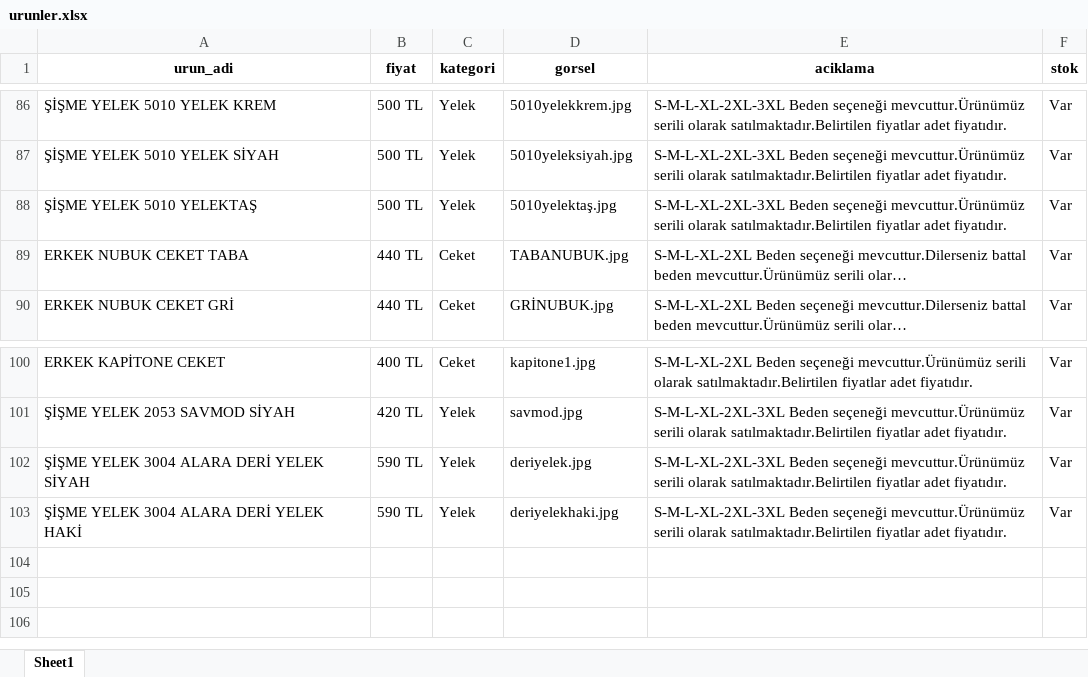
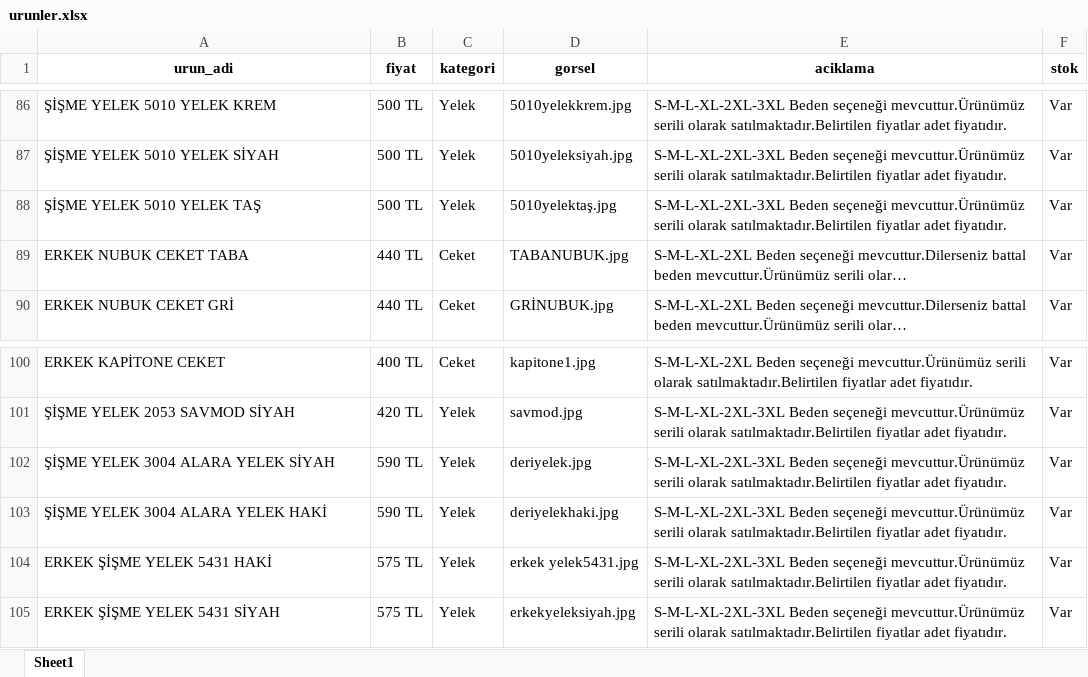
Before and after one commit to enzimjeans/enzimjeanskatalog, an Excel workbook: urunler.xlsx, sheet Sheet1, drawn as a sheet; only a part is shown, gaps mark what is left out; long unchanged cells end in …; values as stored, in another font and other column widths than the file's, no borders; the diff names each change by its address in the sheet, - before the commit and + after, or states it on an @@ line.

```diff
--- a/urunler.xlsx (sheet Sheet1)
+++ b/urunler.xlsx (sheet Sheet1)
-A88 (urun_adi): ŞİŞME YELEK 5010 YELEKTAŞ
+A88 (urun_adi): ŞİŞME YELEK 5010 YELEK TAŞ
-A102 (urun_adi): ŞİŞME YELEK 3004 ALARA DERİ YELEK SİYAH
+A102 (urun_adi): ŞİŞME YELEK 3004 ALARA YELEK SİYAH
-A103 (urun_adi): ŞİŞME YELEK 3004 ALARA DERİ YELEK HAKİ
+A103 (urun_adi): ŞİŞME YELEK 3004 ALARA YELEK HAKİ
+row 104: ERKEK ŞİŞME YELEK 5431 HAKİ | 575 TL | Yelek | erkek yelek5431.jpg | S-M-L-XL-2XL-3XL Beden seçeneği mevcuttur.Ürünümüz serili olarak satılmaktadır.Belirtilen fiyatlar adet fiyatıdır. | Var
+row 105: ERKEK ŞİŞME YELEK 5431 SİYAH | 575 TL | Yelek | erkekyeleksiyah.jpg | S-M-L-XL-2XL-3XL Beden seçeneği mevcuttur.Ürünümüz serili olarak satılmaktadır.Belirtilen fiyatlar adet fiyatıdır. | Var
```
Also changed, not shown: 3 other files.
